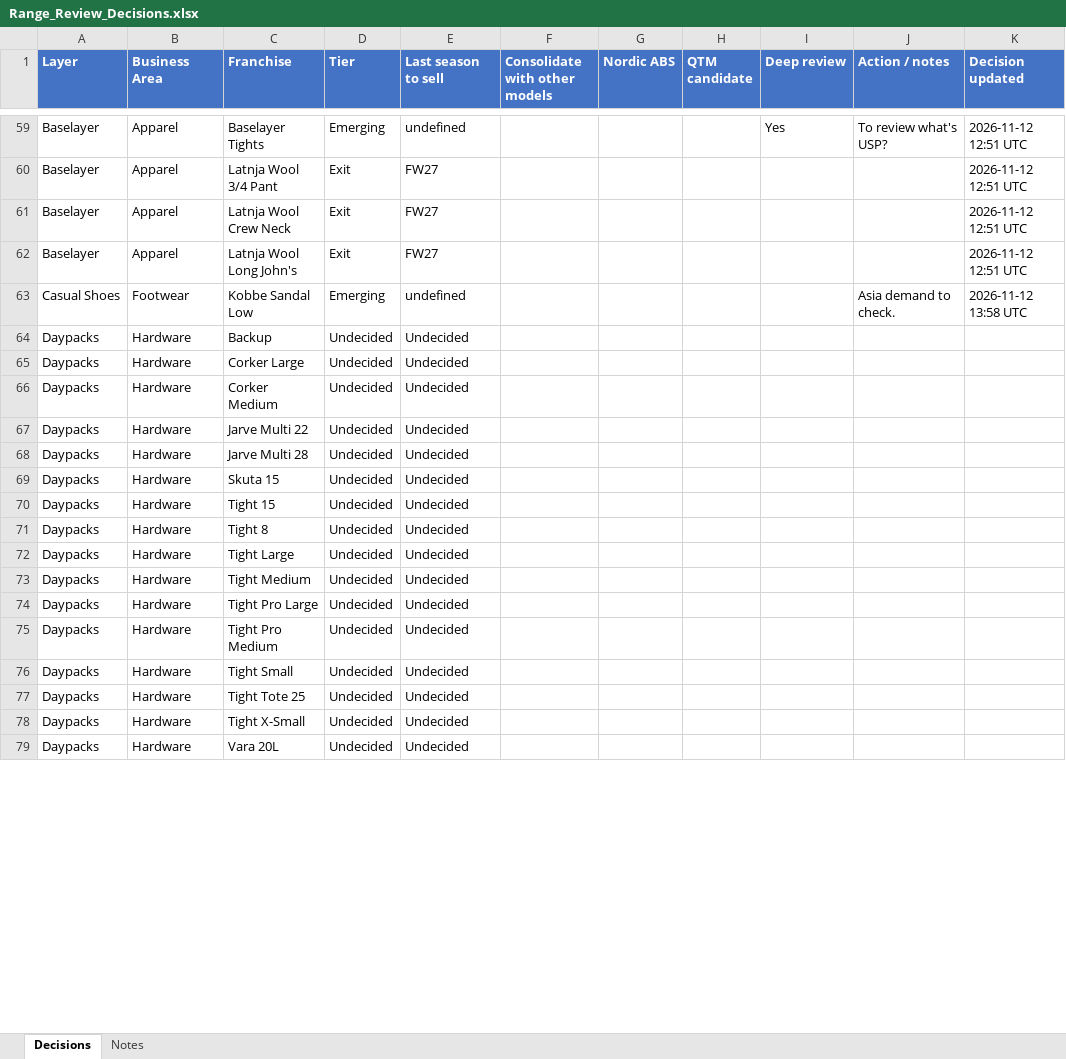
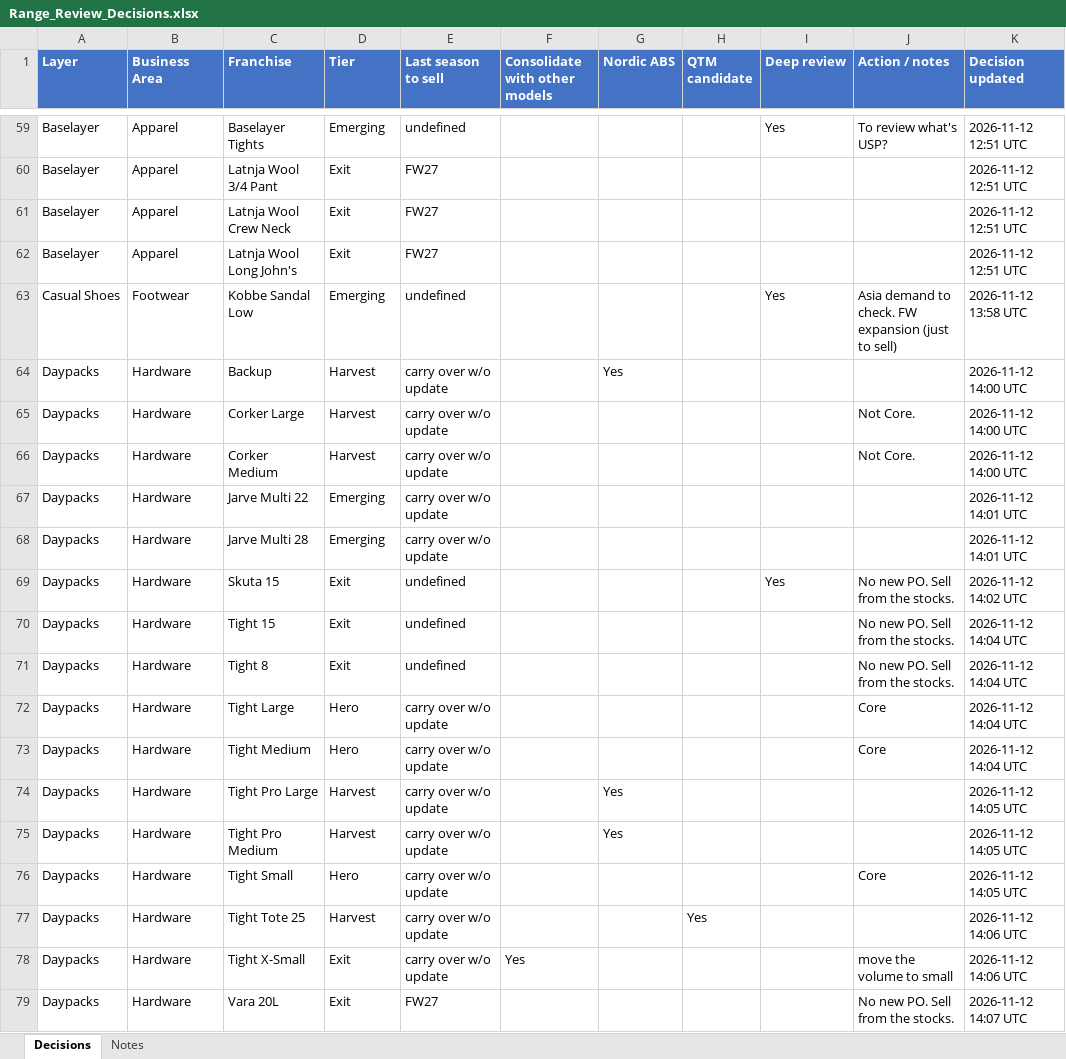
Before and after one commit to surflongboard/project_bob, an Excel workbook: data/range_review/outputs/Range_Review_Decisions.xlsx, sheet Decisions, drawn as a sheet; only a part is shown, gaps mark what is left out; values as stored, in another font and other column widths than the file's, no borders; the diff covers the shown part only; the diff names each change by its address in the sheet, - before the commit and + after, or states it on an @@ line.

```diff
--- a/data/range_review/outputs/Range_Review_Decisions.xlsx (sheet Decisions)
+++ b/data/range_review/outputs/Range_Review_Decisions.xlsx (sheet Decisions)
-I63 (Deep review): (empty)
+I63 (Deep review): Yes
-J63 (Action / notes): Asia demand to check.
+J63 (Action / notes): Asia demand to check. FW expansion (just to sell)
-D64:D66 (Tier): Undecided
+D64:D66 (Tier): Harvest
-E64:E68 (Last season to sell): Undecided
+E64:E68 (Last season to sell): carry over w/o update
-G64 (Nordic ABS): (empty)
+G64 (Nordic ABS): Yes
-K64:K66 (Decision updated): (empty)
+K64:K66 (Decision updated): 2026-11-12 14:00 UTC
-J65:J66 (Action / notes): (empty)
+J65:J66 (Action / notes): Not Core.
-D67:D68 (Tier): Undecided
+D67:D68 (Tier): Emerging
-K67:K68 (Decision updated): (empty)
+K67:K68 (Decision updated): 2026-11-12 14:01 UTC
-D69:D71 (Tier): Undecided
+D69:D71 (Tier): Exit
-E69:E71 (Last season to sell): Undecided
+E69:E71 (Last season to sell): undefined
-I69 (Deep review): (empty)
+I69 (Deep review): Yes
-J69:J71 (Action / notes): (empty)
+J69:J71 (Action / notes): No new PO. Sell from the stocks.
-K69 (Decision updated): (empty)
+K69 (Decision updated): 2026-11-12 14:02 UTC
-K70:K73 (Decision updated): (empty)
+K70:K73 (Decision updated): 2026-11-12 14:04 UTC
-D72:D73 (Tier): Undecided
+D72:D73 (Tier): Hero
-E72:E78 (Last season to sell): Undecided
+E72:E78 (Last season to sell): carry over w/o update
-J72:J73 (Action / notes): (empty)
+J72:J73 (Action / notes): Core
-D74:D75 (Tier): Undecided
+D74:D75 (Tier): Harvest
-G74:G75 (Nordic ABS): (empty)
+G74:G75 (Nordic ABS): Yes
-K74:K76 (Decision updated): (empty)
+K74:K76 (Decision updated): 2026-11-12 14:05 UTC
-D76 (Tier): Undecided
+D76 (Tier): Hero
-J76 (Action / notes): (empty)
+J76 (Action / notes): Core
-D77 (Tier): Undecided
+D77 (Tier): Harvest
-H77 (QTM candidate): (empty)
+H77 (QTM candidate): Yes
-K77:K78 (Decision updated): (empty)
+K77:K78 (Decision updated): 2026-11-12 14:06 UTC
-D78:D79 (Tier): Undecided
+D78:D79 (Tier): Exit
-F78 (Consolidate with other models): (empty)
+F78 (Consolidate with other models): Yes
-J78 (Action / notes): (empty)
+J78 (Action / notes): move the volume to small
-E79 (Last season to sell): Undecided
+E79 (Last season to sell): FW27
-J79 (Action / notes): (empty)
+J79 (Action / notes): No new PO. Sell from the stocks.
-K79 (Decision updated): (empty)
+K79 (Decision updated): 2026-11-12 14:07 UTC
```
Also changed, not shown: 101 edited cells elsewhere in this sheet.
